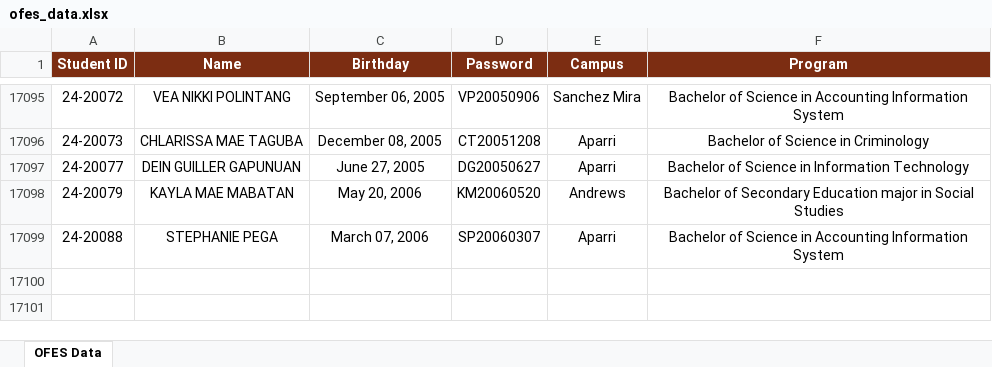
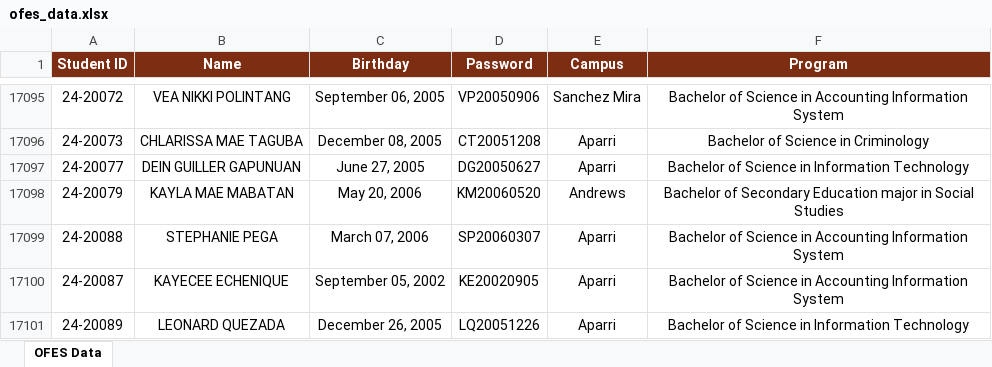
Before and after one commit to ricfx861-sys/fdcv-g-vdsfvg, an Excel workbook: ofes_data.xlsx, sheet OFES Data, drawn as a sheet; only a part is shown, gaps mark what is left out; values as stored, in another font and other column widths than the file's, no borders; the diff names each change by its address in the sheet, - before the commit and + after, or states it on an @@ line.

```diff
--- a/ofes_data.xlsx (sheet OFES Data)
+++ b/ofes_data.xlsx (sheet OFES Data)
+row 17100: 24-20087 | KAYECEE ECHENIQUE | September 05, 2002 | KE20020905 | Aparri | Bachelor of Science in Accounting Information System
+row 17101: 24-20089 | LEONARD QUEZADA | December 26, 2005 | LQ20051226 | Aparri | Bachelor of Science in Information Technology
```
Also changed, not shown: 1 other file.
